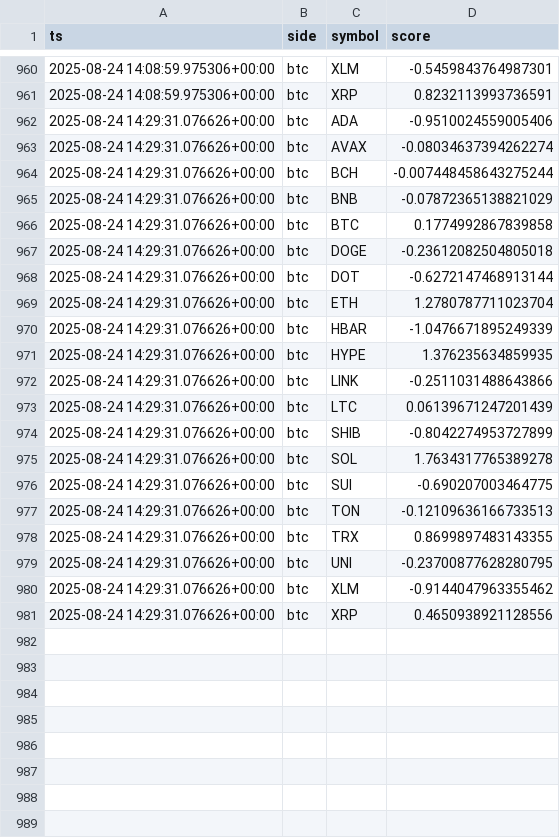
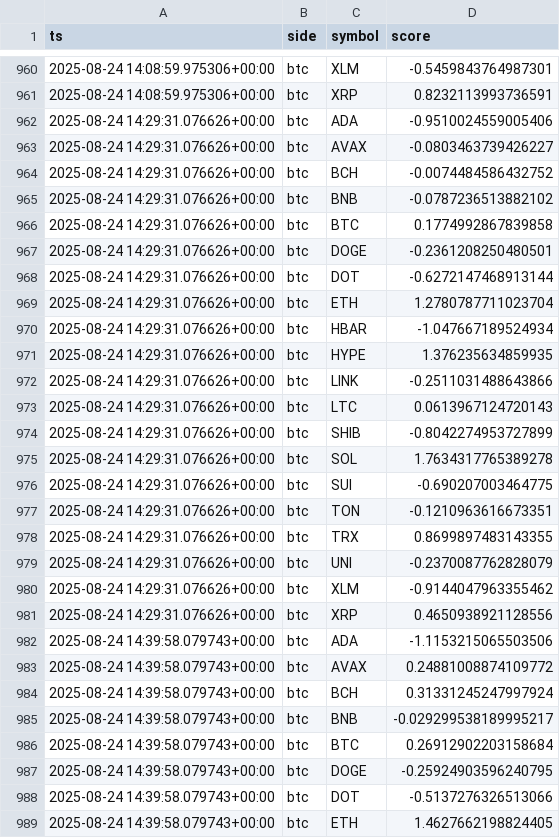
Before and after one commit to kagayakumirai/largecap-watch, a CSV file: data/score_trails_btc.csv, drawn as a sheet; only a part is shown, gaps mark what is left out; the diff covers the shown part only.

```diff
--- a/data/score_trails_btc.csv
+++ b/data/score_trails_btc.csv
@@ -962,13 +962,13 @@ ts,side,symbol,score
 2025-08-24 14:29:31.076626+00:00,btc,ADA,-0.9510024559005406
-2025-08-24 14:29:31.076626+00:00,btc,AVAX,-0.08034637394262274
-2025-08-24 14:29:31.076626+00:00,btc,BCH,-0.007448458643275244
-2025-08-24 14:29:31.076626+00:00,btc,BNB,-0.07872365138821029
+2025-08-24 14:29:31.076626+00:00,btc,AVAX,-0.0803463739426227
+2025-08-24 14:29:31.076626+00:00,btc,BCH,-0.0074484586432752
+2025-08-24 14:29:31.076626+00:00,btc,BNB,-0.0787236513882102
 2025-08-24 14:29:31.076626+00:00,btc,BTC,0.1774992867839858
-2025-08-24 14:29:31.076626+00:00,btc,DOGE,-0.23612082504805018
+2025-08-24 14:29:31.076626+00:00,btc,DOGE,-0.2361208250480501
 2025-08-24 14:29:31.076626+00:00,btc,DOT,-0.6272147468913144
 2025-08-24 14:29:31.076626+00:00,btc,ETH,1.2780787711023704
-2025-08-24 14:29:31.076626+00:00,btc,HBAR,-1.0476671895249339
+2025-08-24 14:29:31.076626+00:00,btc,HBAR,-1.047667189524934
 2025-08-24 14:29:31.076626+00:00,btc,HYPE,1.376235634859935
 2025-08-24 14:29:31.076626+00:00,btc,LINK,-0.2511031488643866
-2025-08-24 14:29:31.076626+00:00,btc,LTC,0.06139671247201439
+2025-08-24 14:29:31.076626+00:00,btc,LTC,0.0613967124720143
 2025-08-24 14:29:31.076626+00:00,btc,SHIB,-0.8042274953727899
@@ -976,6 +976,14 @@ ts,side,symbol,score
 2025-08-24 14:29:31.076626+00:00,btc,SUI,-0.690207003464775
-2025-08-24 14:29:31.076626+00:00,btc,TON,-0.12109636166733513
+2025-08-24 14:29:31.076626+00:00,btc,TON,-0.1210963616673351
 2025-08-24 14:29:31.076626+00:00,btc,TRX,0.8699897483143355
-2025-08-24 14:29:31.076626+00:00,btc,UNI,-0.23700877628280795
+2025-08-24 14:29:31.076626+00:00,btc,UNI,-0.2370087762828079
 2025-08-24 14:29:31.076626+00:00,btc,XLM,-0.9144047963355462
 2025-08-24 14:29:31.076626+00:00,btc,XRP,0.4650938921128556
+2025-08-24 14:39:58.079743+00:00,btc,ADA,-1.1153215065503506
+2025-08-24 14:39:58.079743+00:00,btc,AVAX,0.24881008874109772
+2025-08-24 14:39:58.079743+00:00,btc,BCH,0.31331245247997924
+2025-08-24 14:39:58.079743+00:00,btc,BNB,-0.029299538189995217
+2025-08-24 14:39:58.079743+00:00,btc,BTC,0.26912902203158684
+2025-08-24 14:39:58.079743+00:00,btc,DOGE,-0.25924903596240795
+2025-08-24 14:39:58.079743+00:00,btc,DOT,-0.5137276326513066
+2025-08-24 14:39:58.079743+00:00,btc,ETH,1.4627662198824405
```
Also changed, not shown: 12 added rows elsewhere in this file, data/largecap_compare.csv, data/largecap_strength.csv, 10 other files.
